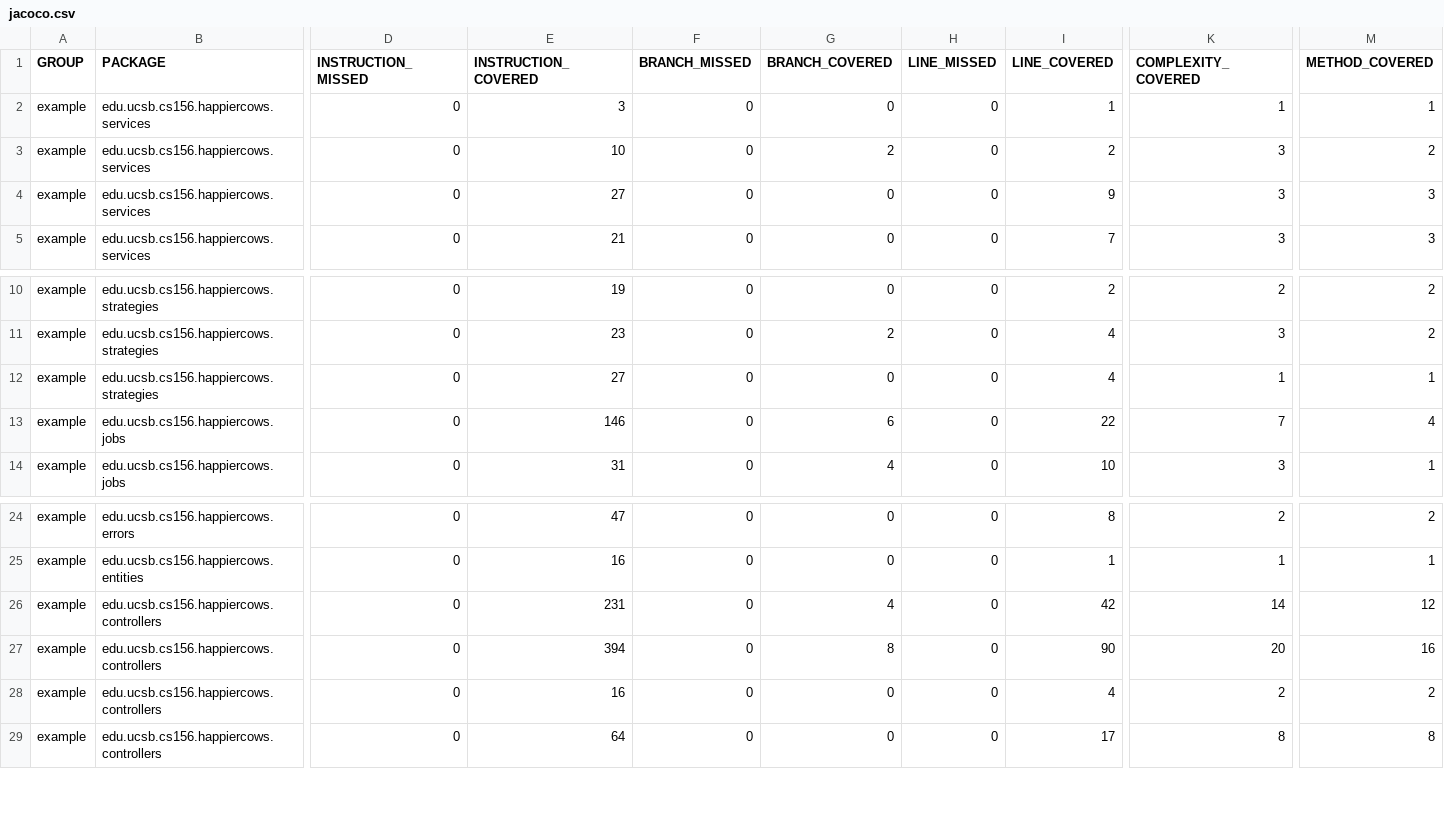
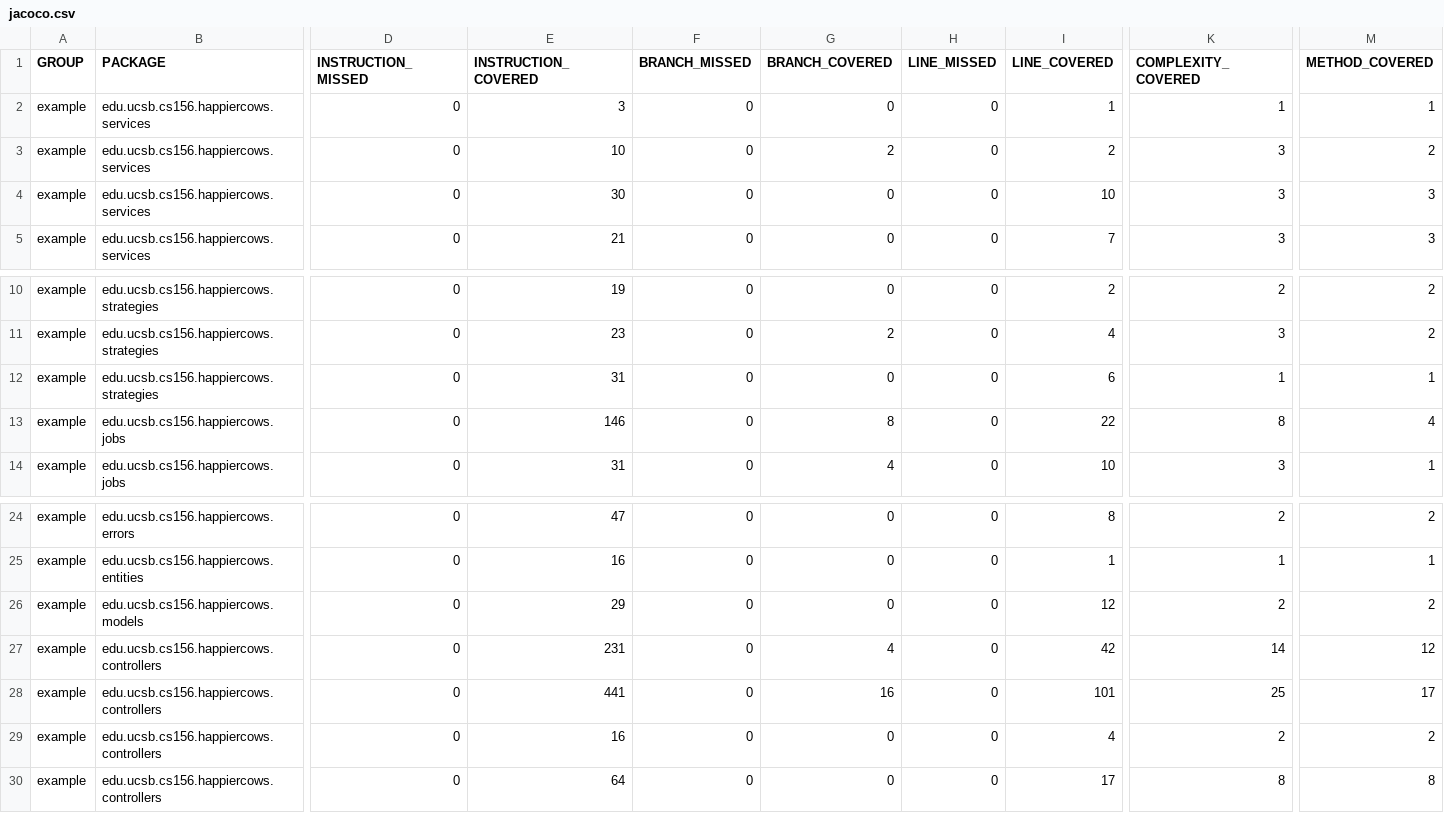
Before and after one commit to ucsb-cs156-s23/proj-happycows-s23-6pm-1, a CSV file: prs/33/jacoco/jacoco.csv, drawn as a sheet; only a part is shown, gaps mark what is left out; addresses are those after the commit; rows hold the shown columns only; the diff names each change by its address in the sheet, - before the commit and + after, or states it on an @@ line.

Commit message:
Deploying to gh-pages from @ ucsb-cs156-s23/proj-happycows-s23-6pm-1@27a12cf4f315d0bd40ca3e6ca52540c59c35ddda 🚀

```diff
--- a/prs/33/jacoco/jacoco.csv
+++ b/prs/33/jacoco/jacoco.csv
-E4 (INSTRUCTION_COVERED): 27
+E4 (INSTRUCTION_COVERED): 30
-I4 (LINE_COVERED): 9
+I4 (LINE_COVERED): 10
-E12 (INSTRUCTION_COVERED): 27
+E12 (INSTRUCTION_COVERED): 31
-I12 (LINE_COVERED): 4
+I12 (LINE_COVERED): 6
-G13 (BRANCH_COVERED): 6
+G13 (BRANCH_COVERED): 8
-K13 (COMPLEXITY_COVERED): 7
+K13 (COMPLEXITY_COVERED): 8
+row 26: example | edu.ucsb.cs156.happiercows.models | 0 | 29 | 0 | 0 | 0 | 12 | 2 | 2
-E28 (INSTRUCTION_COVERED): 394
+E28 (INSTRUCTION_COVERED): 441
-G28 (BRANCH_COVERED): 8
+G28 (BRANCH_COVERED): 16
-I28 (LINE_COVERED): 90
+I28 (LINE_COVERED): 101
-K28 (COMPLEXITY_COVERED): 20
+K28 (COMPLEXITY_COVERED): 25
-M28 (METHOD_COVERED): 16
+M28 (METHOD_COVERED): 17
```
Also changed, not shown: 25 other files.
